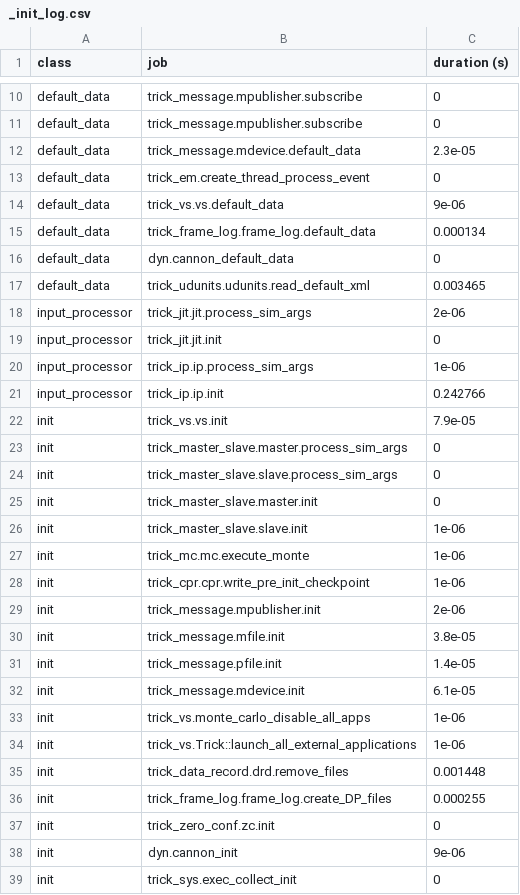
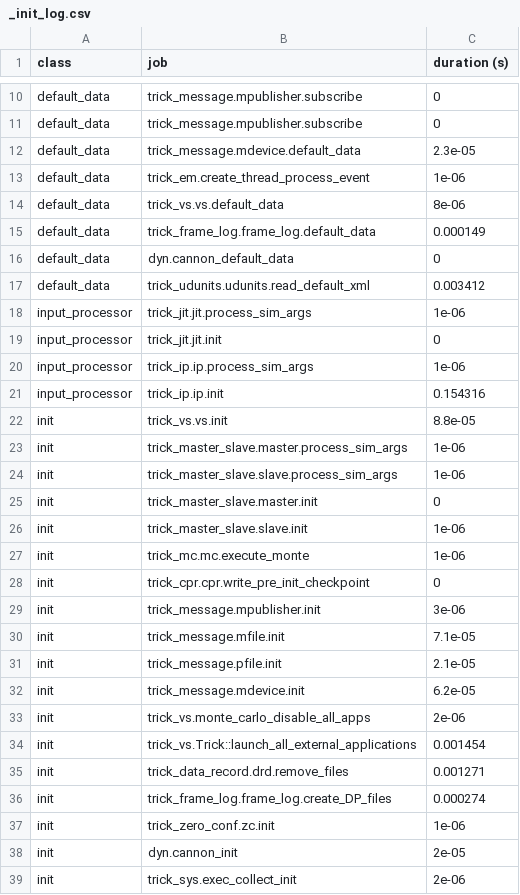
Before and after one commit to cv2da/cannon_example, a CSV file: trick_sims/SIM_cannon_analytic/RUN_test/_init_log.csv, drawn as a sheet; only a part is shown, gaps mark what is left out; the diff covers the shown part only.

```diff
--- a/trick_sims/SIM_cannon_analytic/RUN_test/_init_log.csv
+++ b/trick_sims/SIM_cannon_analytic/RUN_test/_init_log.csv
@@ -12,14 +12,14 @@ default_data,trick_message.mpublisher.subscribe,0
 default_data,trick_message.mdevice.default_data,2.3e-05
-default_data,trick_em.create_thread_process_event,0
-default_data,trick_vs.vs.default_data,9e-06
-default_data,trick_frame_log.frame_log.default_data,0.000134
+default_data,trick_em.create_thread_process_event,1e-06
+default_data,trick_vs.vs.default_data,8e-06
+default_data,trick_frame_log.frame_log.default_data,0.000149
 default_data,dyn.cannon_default_data,0
-default_data,trick_udunits.udunits.read_default_xml,0.003465
-input_processor,trick_jit.jit.process_sim_args,2e-06
+default_data,trick_udunits.udunits.read_default_xml,0.003412
+input_processor,trick_jit.jit.process_sim_args,1e-06
 input_processor,trick_jit.jit.init,0
 input_processor,trick_ip.ip.process_sim_args,1e-06
-input_processor,trick_ip.ip.init,0.242766
-init,trick_vs.vs.init,7.9e-05
-init,trick_master_slave.master.process_sim_args,0
-init,trick_master_slave.slave.process_sim_args,0
+input_processor,trick_ip.ip.init,0.154316
+init,trick_vs.vs.init,8.8e-05
+init,trick_master_slave.master.process_sim_args,1e-06
+init,trick_master_slave.slave.process_sim_args,1e-06
 init,trick_master_slave.master.init,0
@@ -27,13 +27,13 @@ init,trick_master_slave.slave.init,1e-06
 init,trick_mc.mc.execute_monte,1e-06
-init,trick_cpr.cpr.write_pre_init_checkpoint,1e-06
-init,trick_message.mpublisher.init,2e-06
-init,trick_message.mfile.init,3.8e-05
-init,trick_message.pfile.init,1.4e-05
-init,trick_message.mdevice.init,6.1e-05
-init,trick_vs.monte_carlo_disable_all_apps,1e-06
-init,trick_vs.Trick::launch_all_external_applications,1e-06
-init,trick_data_record.drd.remove_files,0.001448
-init,trick_frame_log.frame_log.create_DP_files,0.000255
-init,trick_zero_conf.zc.init,0
-init,dyn.cannon_init,9e-06
-init,trick_sys.exec_collect_init,0
+init,trick_cpr.cpr.write_pre_init_checkpoint,0
+init,trick_message.mpublisher.init,3e-06
+init,trick_message.mfile.init,7.1e-05
+init,trick_message.pfile.init,2.1e-05
+init,trick_message.mdevice.init,6.2e-05
+init,trick_vs.monte_carlo_disable_all_apps,2e-06
+init,trick_vs.Trick::launch_all_external_applications,0.001454
+init,trick_data_record.drd.remove_files,0.001271
+init,trick_frame_log.frame_log.create_DP_files,0.000274
+init,trick_zero_conf.zc.init,1e-06
+init,dyn.cannon_init,2e-05
+init,trick_sys.exec_collect_init,2e-06
```
Also changed, not shown: 4 added rows and 15 edited cells elsewhere in this file, 18 other files.
